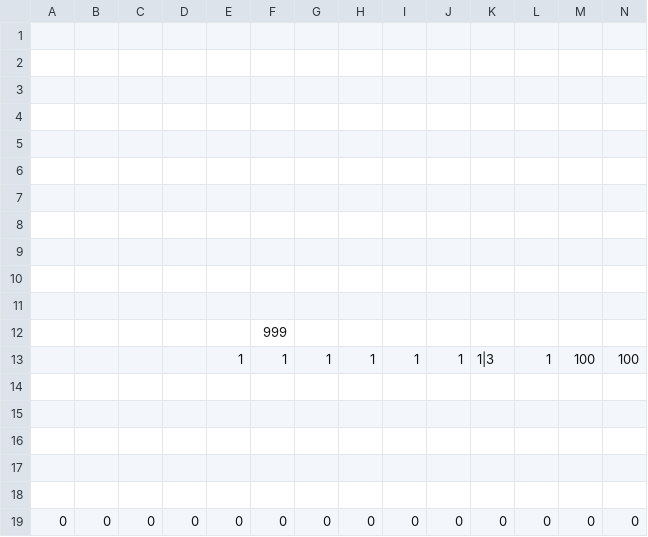
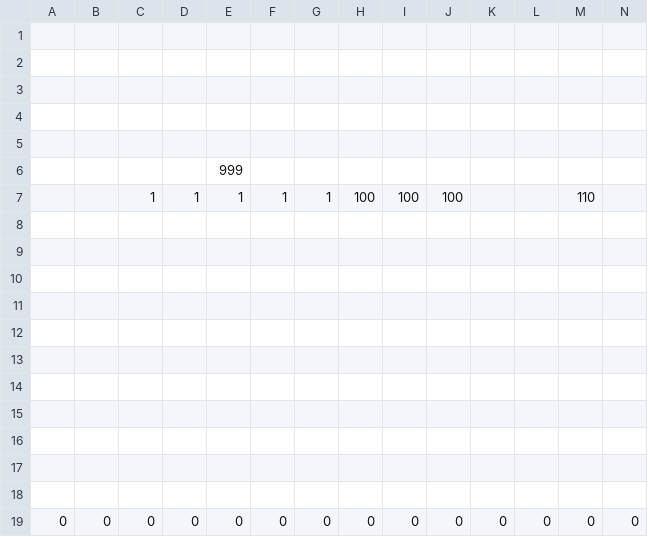
Before and after one commit to ImbecileFabio/HEW2024, a CSV file: ComponentFramework/MapData/Stage2/Stage2_3.csv, drawn as a sheet; only a part is shown; removed rows and columns are numbered as before the commit, all else as after; rows hold the shown columns only; the diff names each change by its address in the sheet, - before the commit and + after, or states it on an @@ line.

Commit message:
2-3

```diff
--- a/ComponentFramework/MapData/Stage2/Stage2_3.csv
+++ b/ComponentFramework/MapData/Stage2/Stage2_3.csv
-E6: (empty)
+E6: 999
-row 7: (empty)
-row 8: (empty)
+row 7:  |  | 1 | 1 | 1 | 1 | 1 | 100 | 100 | 100 |  |  | 110
-F11: 999
+F11: (empty)
-row 13:  |  |  |  | 1 | 1 | 1 | 1 | 1 | 1 | 1|3 | 1 | 100 | 100
+row 12: (empty)
+row 13: (empty)
```
